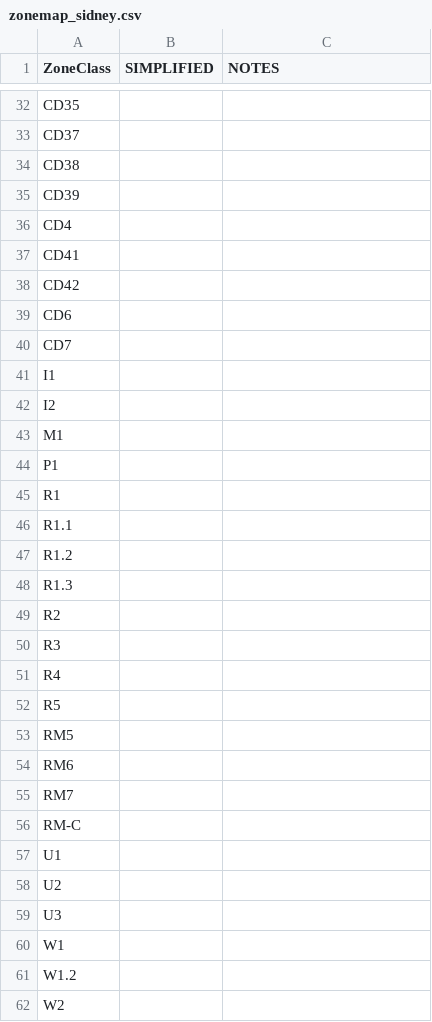
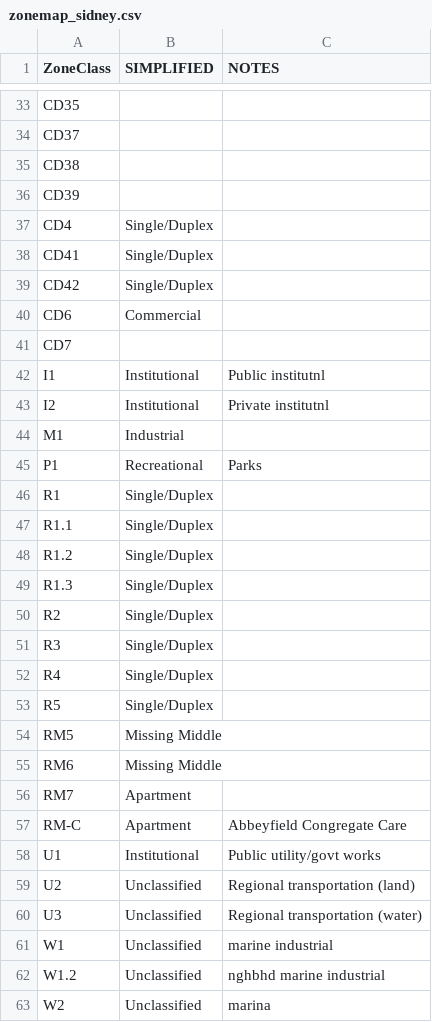
Before and after one commit to homesforliving/mapping, a CSV file: data/SidneyZoning/zonemap_sidney.csv, drawn as a sheet; only a part is shown, gaps mark what is left out; the diff covers the shown part only.

Commit message:
Update zonemap_sidney.csv

```diff
--- a/data/SidneyZoning/zonemap_sidney.csv
+++ b/data/SidneyZoning/zonemap_sidney.csv
@@ -35,28 +36,28 @@ CD38,,
 CD39,,
-CD4,,
-CD41,,
-CD42,,
-CD6,,
+CD4,Single/Duplex,
+CD41,Single/Duplex,
+CD42,Single/Duplex,
+CD6,Commercial,
 CD7,,
-I1,,
-I2,,
-M1,,
-P1,,
-R1,,
-R1.1,,
-R1.2,,
-R1.3,,
-R2,,
-R3,,
-R4,,
-R5,,
-RM5,,
-RM6,,
-RM7,,
-RM-C,,
-U1,,
-U2,,
-U3,,
-W1,,
-W1.2,,
-W2,,
+I1,Institutional,Public institutnl
+I2,Institutional,Private institutnl
+M1,Industrial,
+P1,Recreational,Parks
+R1,Single/Duplex,
+R1.1,Single/Duplex,
+R1.2,Single/Duplex,
+R1.3,Single/Duplex,
+R2,Single/Duplex,
+R3,Single/Duplex,
+R4,Single/Duplex,
+R5,Single/Duplex,
+RM5,Missing Middle,
+RM6,Missing Middle,
+RM7,Apartment,
+RM-C,Apartment,Abbeyfield Congregate Care
+U1,Institutional,Public utility/govt works
+U2,Unclassified,Regional transportation (land)
+U3,Unclassified,Regional transportation (water)
+W1,Unclassified,marine industrial
+W1.2,Unclassified,nghbhd marine industrial
+W2,Unclassified,marina
```
Also changed, not shown: 2 added rows, 1 removed row and 24 edited cells elsewhere in this file.
